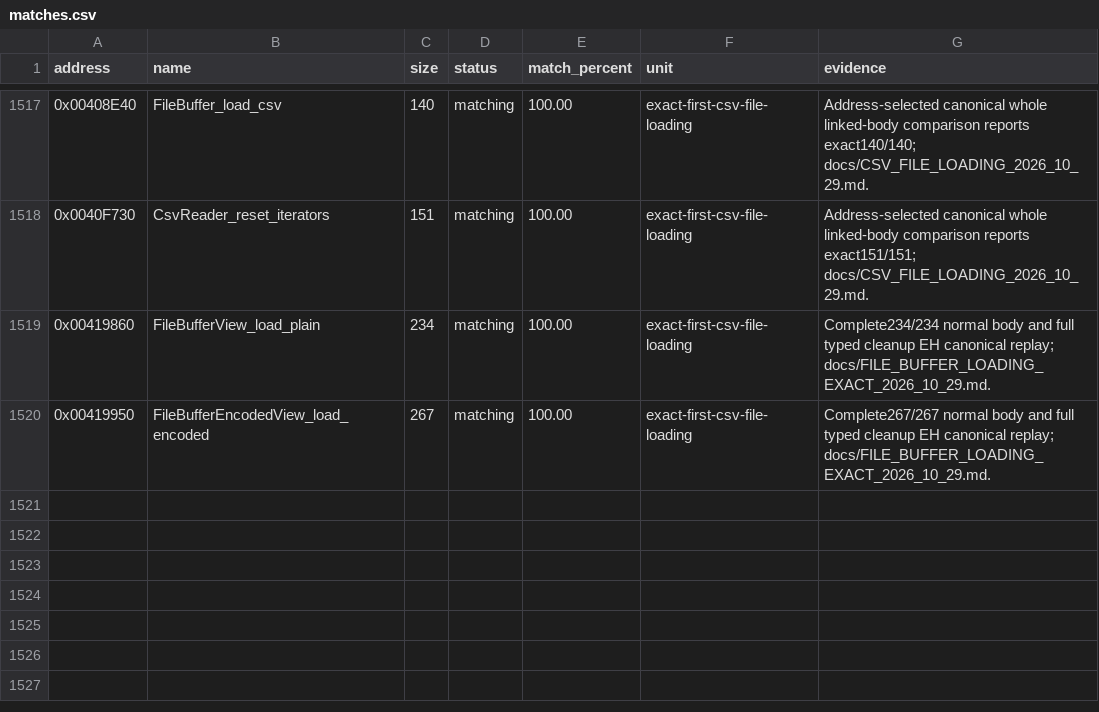
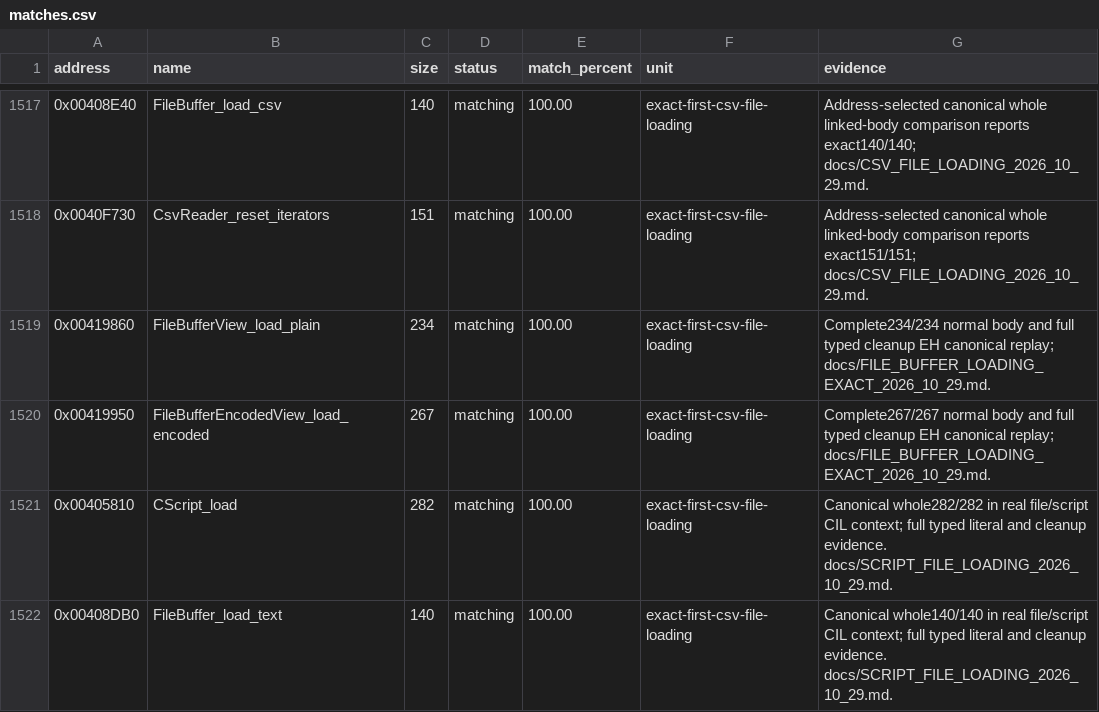
Before and after one commit to N0zoM1z0/th105, a CSV file: config/matches.csv, drawn as a sheet; only a part is shown, gaps mark what is left out; the diff names each change by its address in the sheet, - before the commit and + after, or states it on an @@ line.

Commit message:
gpt-dots: recover exact script loading and text dispatch
Co-authored-by: gensokyo-dev <342580529+gensokyo-dev@users.noreply.github.com>

```diff
--- a/config/matches.csv
+++ b/config/matches.csv
+row 1521: 0x00405810 | CScript_load | 282 | matching | 100.00 | exact-first-csv-file-loading | Canonical whole282/282 in real file/script CIL context; full typed literal and cleanup evidence. docs/SCRIPT_FILE_LOADING_2026_10_29.md.
+row 1522: 0x00408DB0 | FileBuffer_load_text | 140 | matching | 100.00 | exact-first-csv-file-loading | Canonical whole140/140 in real file/script CIL context; full typed literal and cleanup evidence. docs/SCRIPT_FILE_LOADING_2026_10_29.md.
```
Also changed, not shown: config/function-origins.csv, config/implemented.csv, 16 other files.
